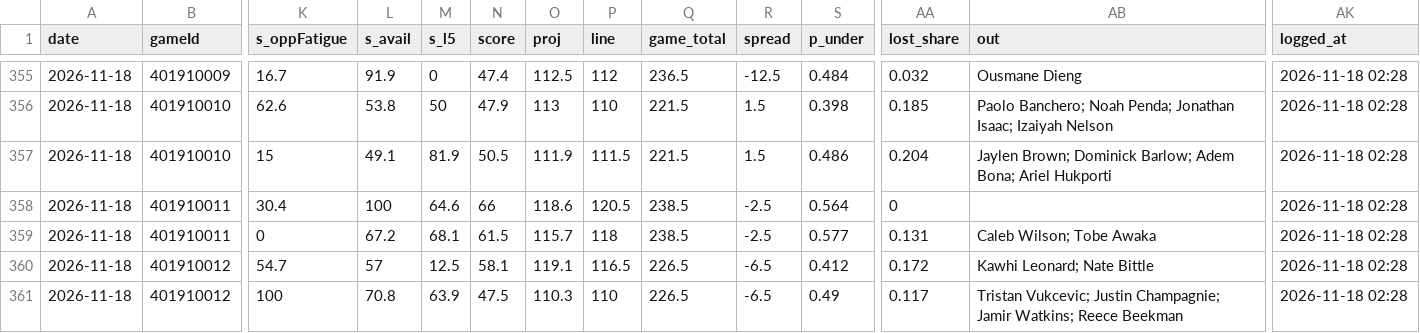
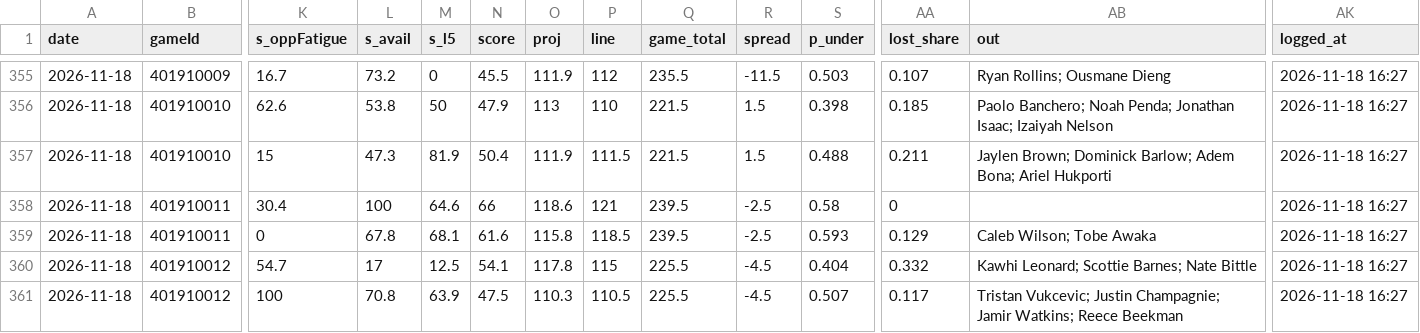
Before and after one commit to Johnbrick123/nba-unders, a CSV file: monitor/log_2026-27.csv, drawn as a sheet; only a part is shown, gaps mark what is left out; the diff covers the shown part only; the diff names each change by its address in the sheet, - before the commit and + after, or states it on an @@ line.

```diff
--- a/monitor/log_2026-27.csv
+++ b/monitor/log_2026-27.csv
-L355 (s_avail): 91.9
+L355 (s_avail): 73.2
-N355 (score): 47.4
+N355 (score): 45.5
-O355 (proj): 112.5
+O355 (proj): 111.9
-Q355 (game_total): 236.5
+Q355 (game_total): 235.5
-R355 (spread): -12.5
+R355 (spread): -11.5
-S355 (p_under): 0.484
+S355 (p_under): 0.503
-AA355 (lost_share): 0.032
+AA355 (lost_share): 0.107
-AB355 (out): Ousmane Dieng
+AB355 (out): Ryan Rollins; Ousmane Dieng
-AK355:AK361 (logged_at): 2026-11-18 02:28
+AK355:AK361 (logged_at): 2026-11-18 16:27
-L357 (s_avail): 49.1
+L357 (s_avail): 47.3
-N357 (score): 50.5
+N357 (score): 50.4
-S357 (p_under): 0.486
+S357 (p_under): 0.488
-AA357 (lost_share): 0.204
+AA357 (lost_share): 0.211
-P358 (line): 120.5
+P358 (line): 121
-Q358:Q359 (game_total): 238.5
+Q358:Q359 (game_total): 239.5
-S358 (p_under): 0.564
+S358 (p_under): 0.58
-L359 (s_avail): 67.2
+L359 (s_avail): 67.8
-N359 (score): 61.5
+N359 (score): 61.6
-O359 (proj): 115.7
+O359 (proj): 115.8
-P359 (line): 118
+P359 (line): 118.5
-S359 (p_under): 0.577
+S359 (p_under): 0.593
-AA359 (lost_share): 0.131
+AA359 (lost_share): 0.129
-L360 (s_avail): 57
+L360 (s_avail): 17
-N360 (score): 58.1
+N360 (score): 54.1
-O360 (proj): 119.1
+O360 (proj): 117.8
-P360 (line): 116.5
+P360 (line): 115
-Q360:Q361 (game_total): 226.5
+Q360:Q361 (game_total): 225.5
-R360:R361 (spread): -6.5
+R360:R361 (spread): -4.5
-S360 (p_under): 0.412
+S360 (p_under): 0.404
-AA360 (lost_share): 0.172
+AA360 (lost_share): 0.332
-AB360 (out): Kawhi Leonard; Nate Bittle
+AB360 (out): Kawhi Leonard; Scottie Barnes; Nate Bittle
-P361 (line): 110
+P361 (line): 110.5
-S361 (p_under): 0.49
+S361 (p_under): 0.507
```
Also changed, not shown: 106 edited cells elsewhere in this file, 4 other files.
